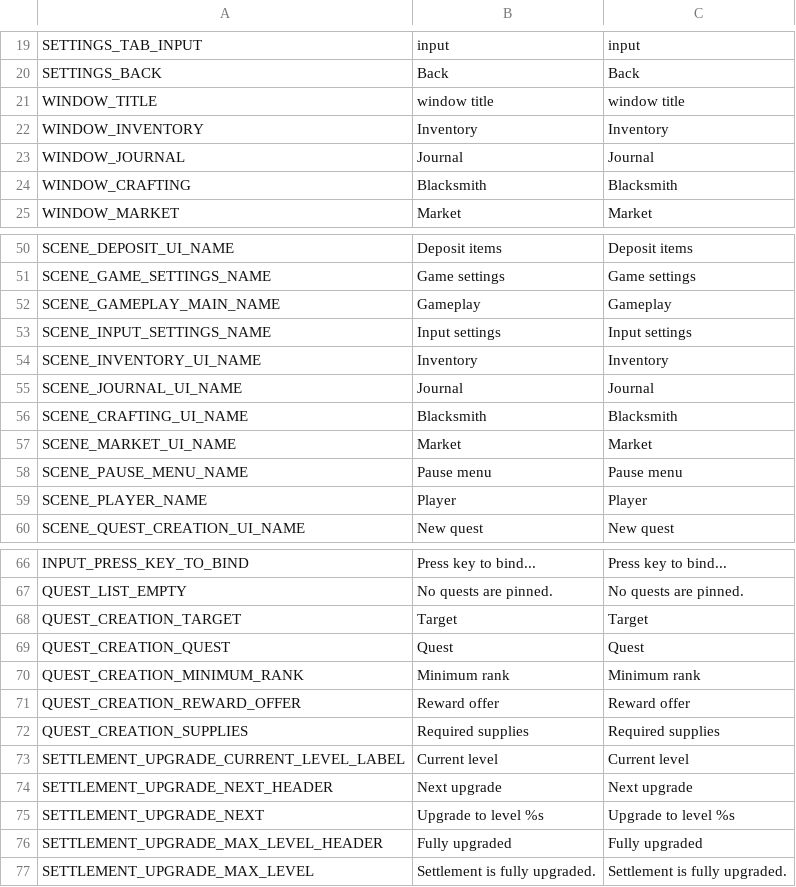
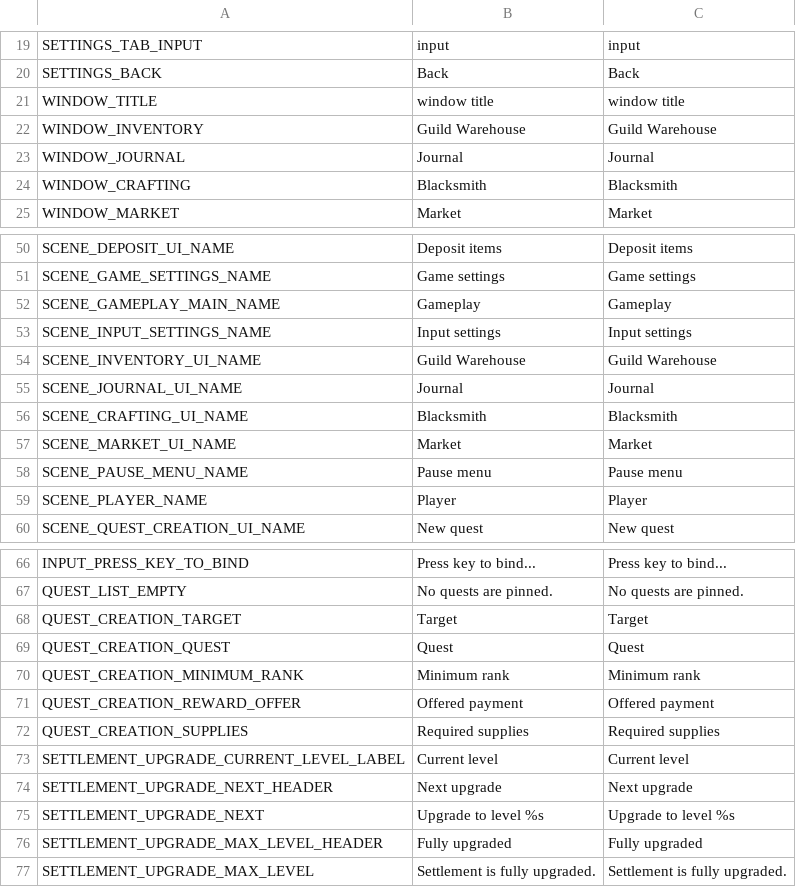
Before and after one commit to torbenvanassche/hexes_and_alchemy, a CSV file: translations/translations.csv, drawn as a sheet; only a part is shown, gaps mark what is left out; the diff covers the shown part only.

```diff
--- a/translations/translations.csv
+++ b/translations/translations.csv
@@ -21,3 +21,3 @@ SETTINGS_BACK,Back,Back
 WINDOW_TITLE,window title,window title
-WINDOW_INVENTORY,Inventory,Inventory
+WINDOW_INVENTORY,Guild Warehouse,Guild Warehouse
 WINDOW_JOURNAL,Journal,Journal
@@ -53,3 +53,3 @@ SCENE_GAMEPLAY_MAIN_NAME,Gameplay,Gameplay
 SCENE_INPUT_SETTINGS_NAME,Input settings,Input settings
-SCENE_INVENTORY_UI_NAME,Inventory,Inventory
+SCENE_INVENTORY_UI_NAME,Guild Warehouse,Guild Warehouse
 SCENE_JOURNAL_UI_NAME,Journal,Journal
@@ -70,3 +70,3 @@ QUEST_CREATION_QUEST,Quest,Quest
 QUEST_CREATION_MINIMUM_RANK,Minimum rank,Minimum rank
-QUEST_CREATION_REWARD_OFFER,Reward offer,Reward offer
+QUEST_CREATION_REWARD_OFFER,Offered payment,Offered payment
 QUEST_CREATION_SUPPLIES,Required supplies,Required supplies
```
Also changed, not shown: 36 added rows and 6 edited cells elsewhere in this file, 50 other files.
